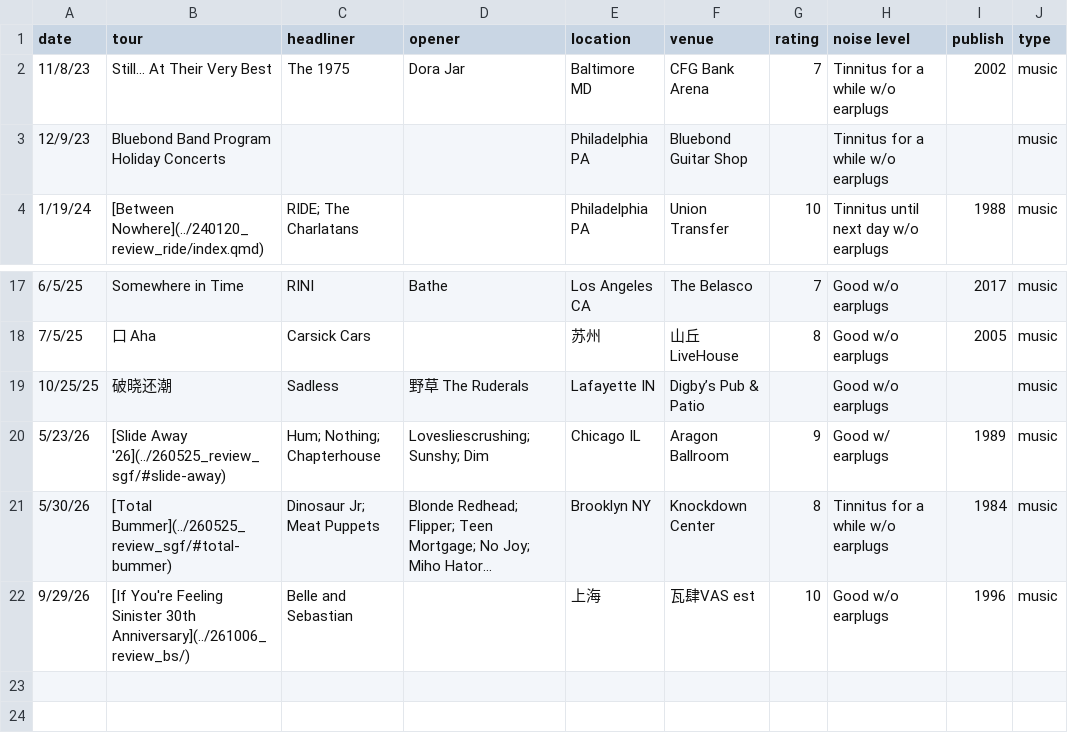
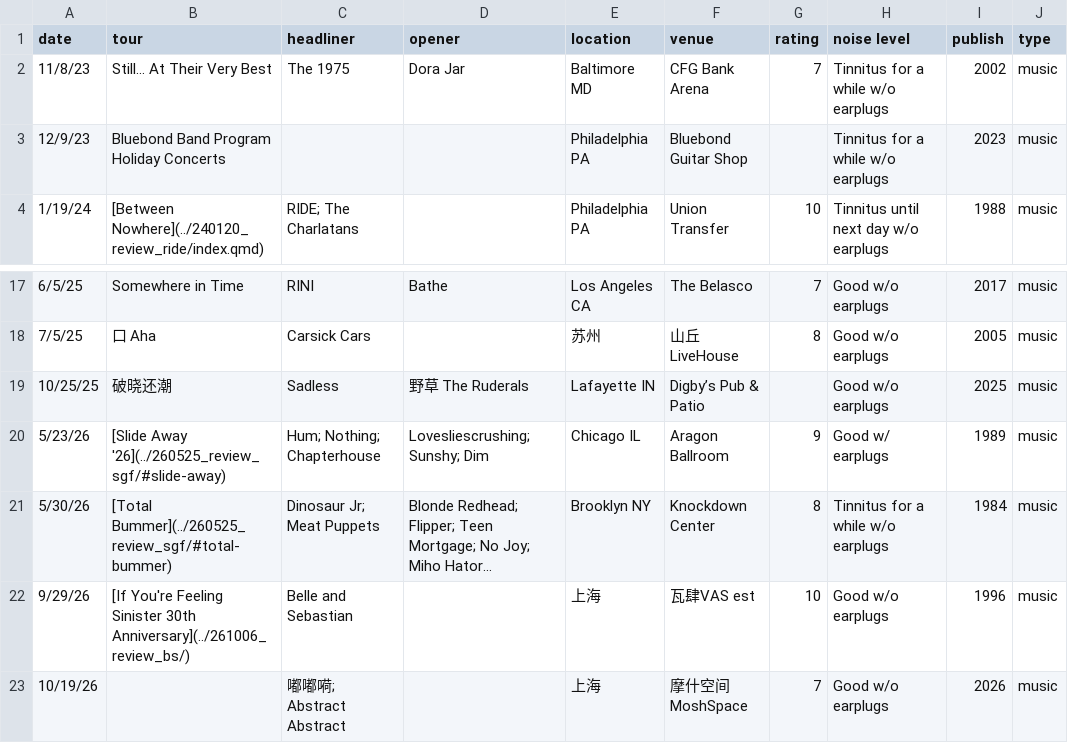
Before and after one commit to yyraven/yyraven.github.io, a CSV file: personal/nd_personal_library/gig_df.csv, drawn as a sheet; only a part is shown, gaps mark what is left out; long unchanged cells end in ….

```diff
--- a/personal/nd_personal_library/gig_df.csv
+++ b/personal/nd_personal_library/gig_df.csv
@@ -2,3 +2,3 @@
 11/8/23,Still… At Their Very Best,The 1975,Dora Jar,Baltimore MD,CFG Bank Arena,7,Tinnitus for a while w/o earplugs,2002,music
-12/9/23,Bluebond Band Program Holiday Concerts,,,Philadelphia PA,Bluebond Guitar Shop,,Tinnitus for a while w/o earplugs,,music
+12/9/23,Bluebond Band Program Holiday Concerts,,,Philadelphia PA,Bluebond Guitar Shop,,Tinnitus for a while w/o earplugs,2023,music
 1/19/24,[Between Nowhere](../240120_review_ride/index.qmd),RIDE; The Charlatans,,Philadelphia PA,Union Transfer,10,Tinnitus until next day w/o earplugs,1988,music
@@ -18,3 +18,3 @@
 7/5/25,口 Aha,Carsick Cars,,苏州,山丘LiveHouse,8,Good w/o earplugs,2005,music
-10/25/25,破晓还潮,Sadless,野草 The Ruderals,Lafayette IN,Digby’s Pub & Patio,,Good w/o earplugs,,music
+10/25/25,破晓还潮,Sadless,野草 The Ruderals,Lafayette IN,Digby’s Pub & Patio,,Good w/o earplugs,2025,music
 5/23/26,[Slide Away '26](../260525_review_sgf/#slide-away),Hum; Nothing; Chapterhouse,Lovesliescrushing; Sunshy; Dim,Chicago IL,Aragon Ballroom,9,Good w/ earplugs,1989,music
@@ -22 +22,2 @@
 9/29/26,[If You're Feeling Sinister 30th Anniversary](../261006_review_bs/),Belle and Sebastian,,上海,瓦肆VAS est,10,Good w/o earplugs,1996,music
+10/19/26,,嘟嘟嗬; Abstract Abstract,,上海,摩什空间MoshSpace,7,Good w/o earplugs,2026,music
```
Also changed, not shown: personal/nd_birding/bird_df.csv, personal/nd_personal_library/lib_df.csv, 45 other files.
